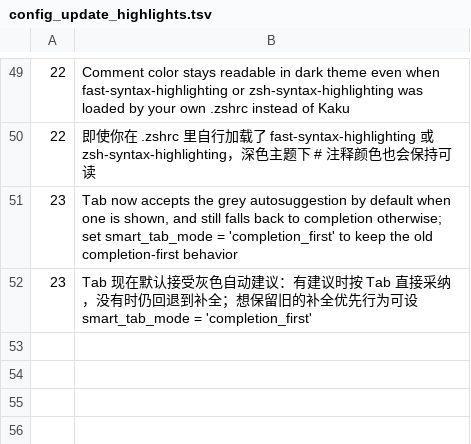
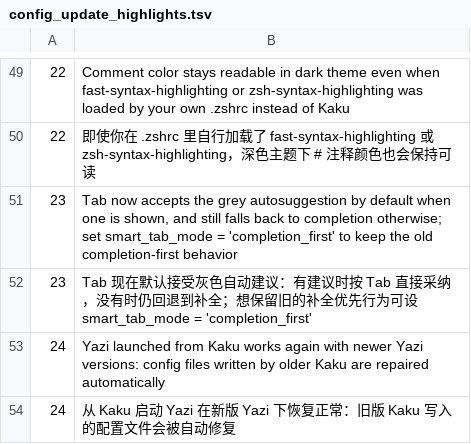
Before and after one commit to DCORVAX/manda, a TSV file: assets/shell-integration/config_update_highlights.tsv, drawn as a sheet; only a part is shown, gaps mark what is left out.

```diff
--- a/assets/shell-integration/config_update_highlights.tsv
+++ b/assets/shell-integration/config_update_highlights.tsv
@@ -52 +52,3 @@
 23	Tab 现在默认接受灰色自动建议：有建议时按 Tab 直接采纳，没有时仍回退到补全；想保留旧的补全优先行为可设 smart_tab_mode = 'completion_first'
+24	Yazi launched from Kaku works again with newer Yazi versions: config files written by older Kaku are repaired automatically
+24	从 Kaku 启动 Yazi 在新版 Yazi 下恢复正常：旧版 Kaku 写入的配置文件会被自动修复
```
Also changed, not shown: 6 other files.
